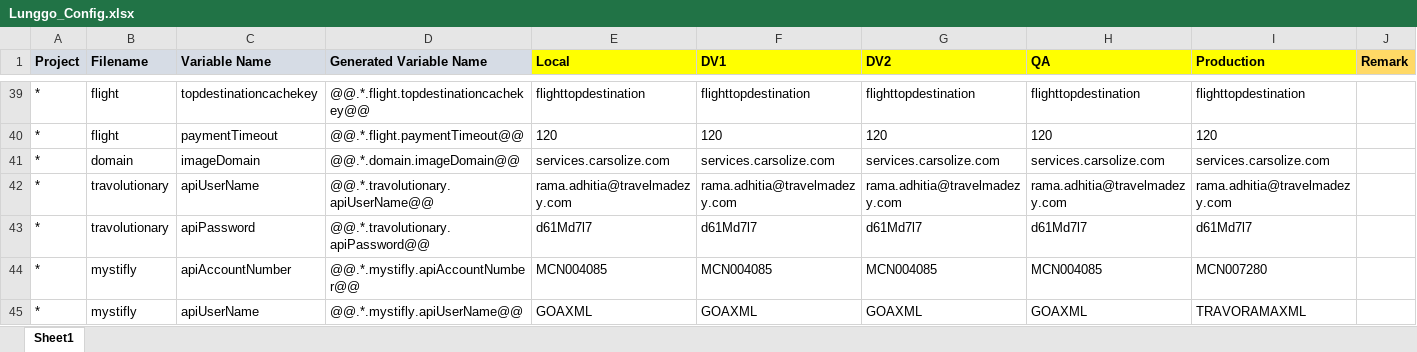
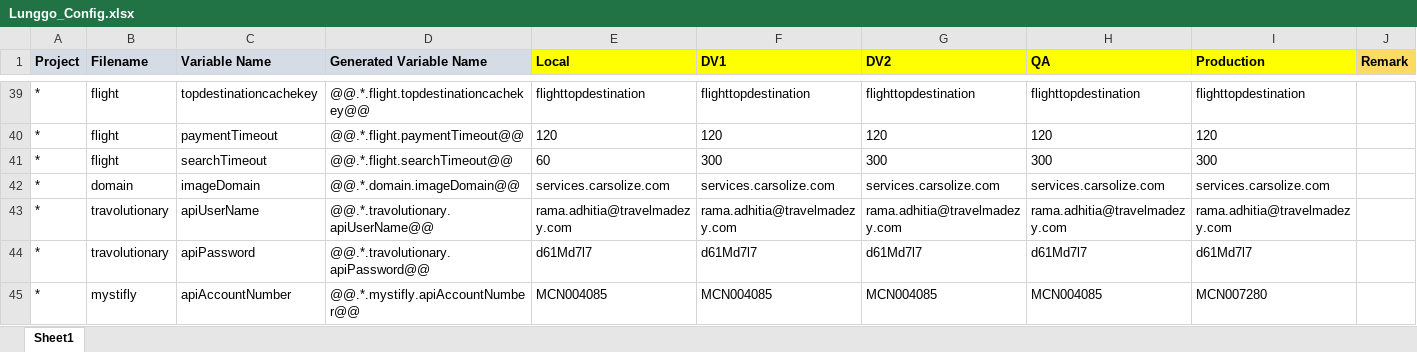
Before and after one commit to moonlay-technologies/lunggo, an Excel workbook: Lunggo.Configuration/Lunggo_Config.xlsx, sheet Sheet1, drawn as a sheet; only a part is shown, gaps mark what is left out; the shorter side is filled out with more unchanged rows; values as stored, in another font and other column widths than the file's, no borders; the diff names each change by its address in the sheet, - before the commit and + after, or states it on an @@ line.

Commit message:
Added Timeout for Flight Search, Little fix for Flight Select

```diff
--- a/Lunggo.Configuration/Lunggo_Config.xlsx (sheet Sheet1)
+++ b/Lunggo.Configuration/Lunggo_Config.xlsx (sheet Sheet1)
+row 41: * | flight | searchTimeout | @@.*.flight.searchTimeout@@ | 60 | 300 | 300 | 300 | 300
```
Also changed, not shown: 49 other files.
